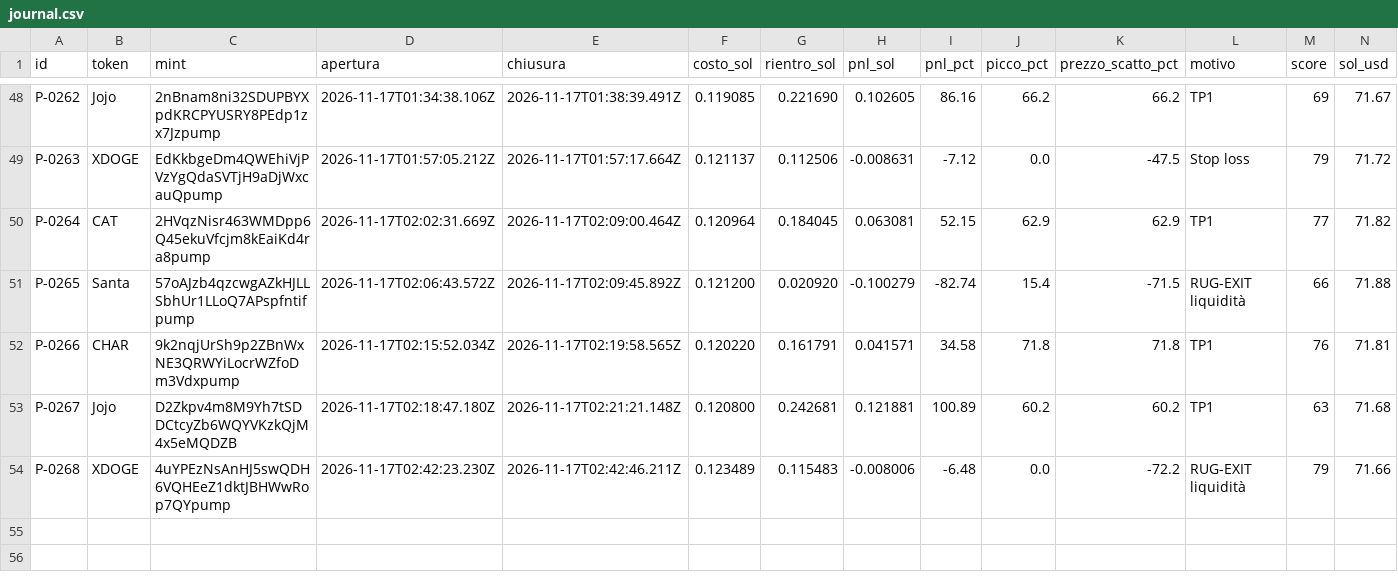
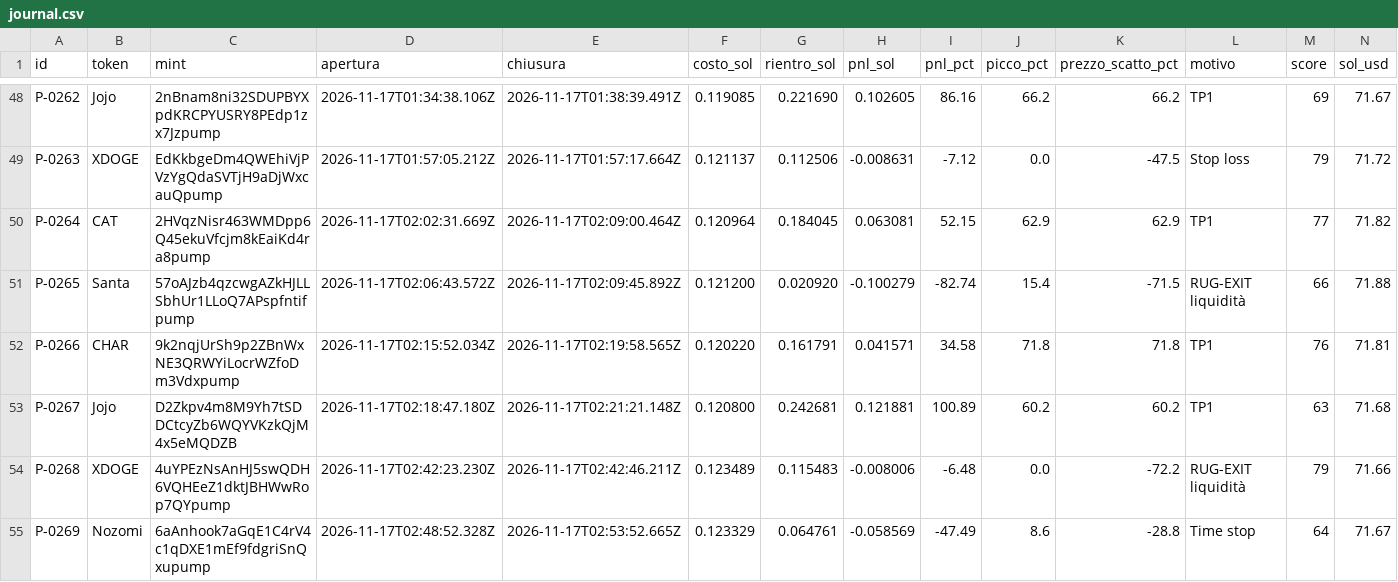
Before and after one commit to salvogeraci030899-wq/Kaiser-Desk, a CSV file: journal.csv, drawn as a sheet; only a part is shown, gaps mark what is left out; the diff names each change by its address in the sheet, - before the commit and + after, or states it on an @@ line.

```diff
--- a/journal.csv
+++ b/journal.csv
+row 55: P-0269 | Nozomi | 6aAnhook7aGqE1C4rV4c1qDXE1mEf9fdgriSnQxupump | 2026-11-17T02:48:52.328Z | 2026-11-17T02:53:52.665Z | 0.123329 | 0.064761 | -0.058569 | -47.49 | 8.6 | -28.8 | Time stop | 64 | 71.67
```
Also changed, not shown: 4 other files.
